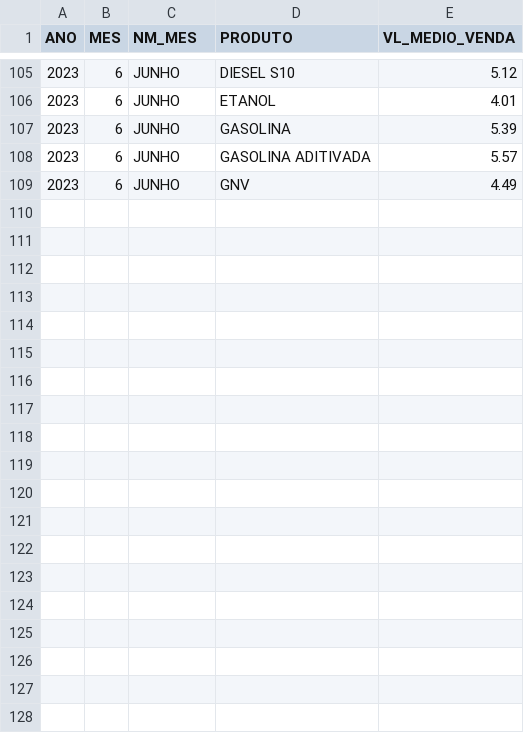
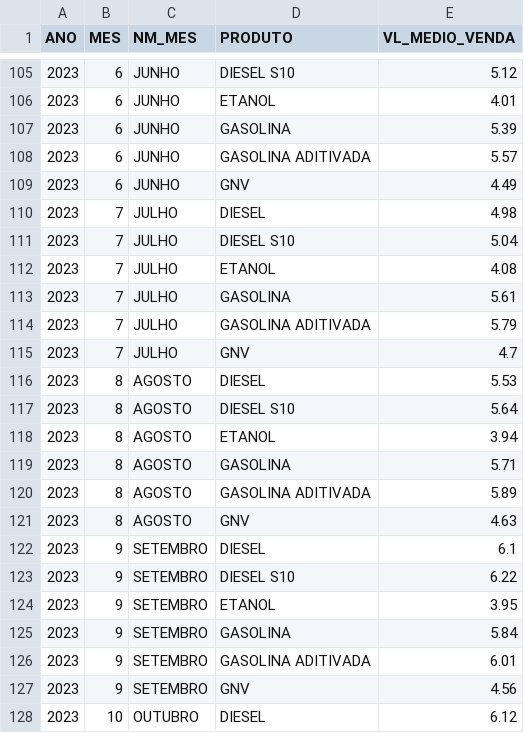
Before and after one commit to luizbelchiorjr/streamlit_combustiveis_br, a CSV file: data/df_comparativo_geral.csv, drawn as a sheet; only a part is shown, gaps mark what is left out; the diff covers the shown part only; the diff names each change by its address in the sheet, - before the commit and + after, or states it on an @@ line.

```diff
--- a/data/df_comparativo_geral.csv
+++ b/data/df_comparativo_geral.csv
+row 110: 2023 | 7 | JULHO | DIESEL | 4.98
+row 111: 2023 | 7 | JULHO | DIESEL S10 | 5.04
+row 112: 2023 | 7 | JULHO | ETANOL | 4.08
+row 113: 2023 | 7 | JULHO | GASOLINA | 5.61
+row 114: 2023 | 7 | JULHO | GASOLINA ADITIVADA | 5.79
+row 115: 2023 | 7 | JULHO | GNV | 4.7
+row 116: 2023 | 8 | AGOSTO | DIESEL | 5.53
+row 117: 2023 | 8 | AGOSTO | DIESEL S10 | 5.64
+row 118: 2023 | 8 | AGOSTO | ETANOL | 3.94
+row 119: 2023 | 8 | AGOSTO | GASOLINA | 5.71
+row 120: 2023 | 8 | AGOSTO | GASOLINA ADITIVADA | 5.89
+row 121: 2023 | 8 | AGOSTO | GNV | 4.63
+row 122: 2023 | 9 | SETEMBRO | DIESEL | 6.1
+row 123: 2023 | 9 | SETEMBRO | DIESEL S10 | 6.22
+row 124: 2023 | 9 | SETEMBRO | ETANOL | 3.95
+row 125: 2023 | 9 | SETEMBRO | GASOLINA | 5.84
+row 126: 2023 | 9 | SETEMBRO | GASOLINA ADITIVADA | 6.01
+row 127: 2023 | 9 | SETEMBRO | GNV | 4.56
+row 128: 2023 | 10 | OUTUBRO | DIESEL | 6.12
```
Also changed, not shown: 17 added rows elsewhere in this file, data/df_map.csv, data/df_years.csv, 4 other files.
